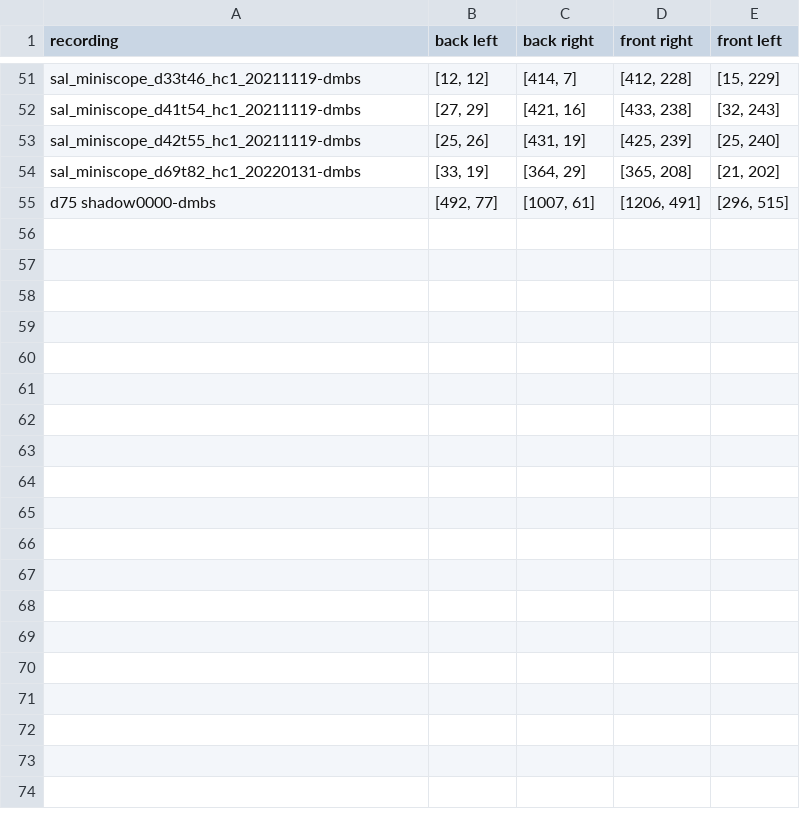
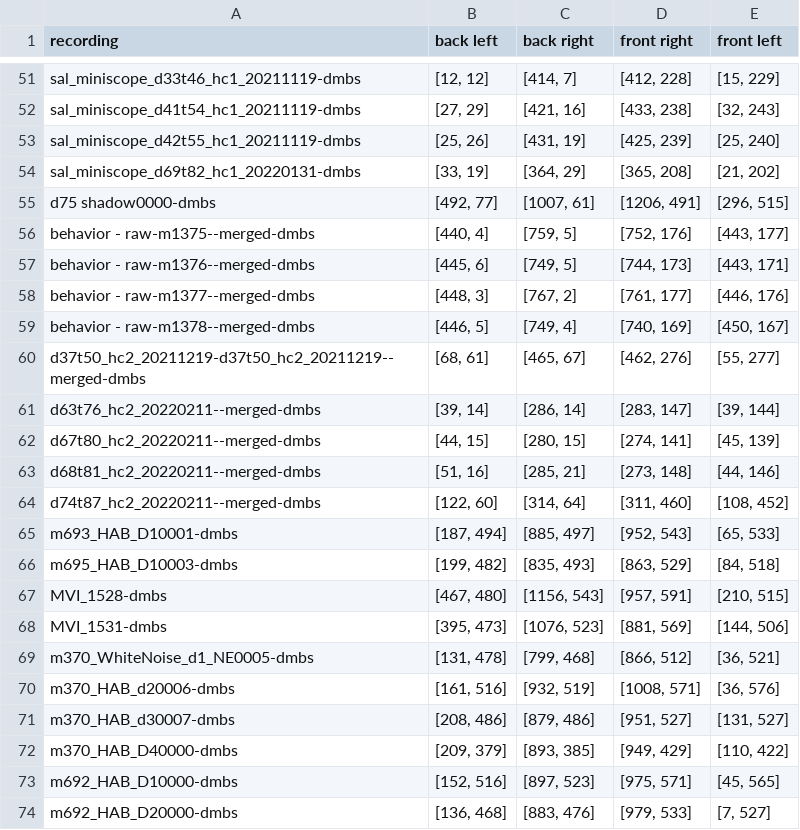
Before and after one commit to kpc-simone/dmbs-tracking, a CSV file: out data/all-corners.csv, drawn as a sheet; only a part is shown, gaps mark what is left out; the diff covers the shown part only; the diff names each change by its address in the sheet, - before the commit and + after, or states it on an @@ line.

```diff
--- a/out data/all-corners.csv
+++ b/out data/all-corners.csv
+row 56: behavior - raw-m1375--merged-dmbs | [440, 4] | [759, 5] | [752, 176] | [443, 177]
+row 57: behavior - raw-m1376--merged-dmbs | [445, 6] | [749, 5] | [744, 173] | [443, 171]
+row 58: behavior - raw-m1377--merged-dmbs | [448, 3] | [767, 2] | [761, 177] | [446, 176]
+row 59: behavior - raw-m1378--merged-dmbs | [446, 5] | [749, 4] | [740, 169] | [450, 167]
+row 60: d37t50_hc2_20211219-d37t50_hc2_20211219--merged-dmbs | [68, 61] | [465, 67] | [462, 276] | [55, 277]
+row 61: d63t76_hc2_20220211--merged-dmbs | [39, 14] | [286, 14] | [283, 147] | [39, 144]
+row 62: d67t80_hc2_20220211--merged-dmbs | [44, 15] | [280, 15] | [274, 141] | [45, 139]
+row 63: d68t81_hc2_20220211--merged-dmbs | [51, 16] | [285, 21] | [273, 148] | [44, 146]
+row 64: d74t87_hc2_20220211--merged-dmbs | [122, 60] | [314, 64] | [311, 460] | [108, 452]
+row 65: m693_HAB_D10001-dmbs | [187, 494] | [885, 497] | [952, 543] | [65, 533]
+row 66: m695_HAB_D10003-dmbs | [199, 482] | [835, 493] | [863, 529] | [84, 518]
+row 67: MVI_1528-dmbs | [467, 480] | [1156, 543] | [957, 591] | [210, 515]
+row 68: MVI_1531-dmbs | [395, 473] | [1076, 523] | [881, 569] | [144, 506]
+row 69: m370_WhiteNoise_d1_NE0005-dmbs | [131, 478] | [799, 468] | [866, 512] | [36, 521]
+row 70: m370_HAB_d20006-dmbs | [161, 516] | [932, 519] | [1008, 571] | [36, 576]
+row 71: m370_HAB_d30007-dmbs | [208, 486] | [879, 486] | [951, 527] | [131, 527]
+row 72: m370_HAB_D40000-dmbs | [209, 379] | [893, 385] | [949, 429] | [110, 422]
+row 73: m692_HAB_D10000-dmbs | [152, 516] | [897, 523] | [975, 571] | [45, 565]
+row 74: m692_HAB_D20000-dmbs | [136, 468] | [883, 476] | [979, 533] | [7, 527]
```
Also changed, not shown: 19 added rows elsewhere in this file, 7 other files.
